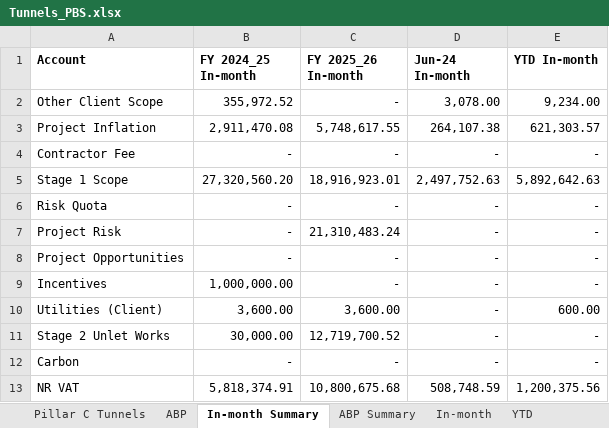
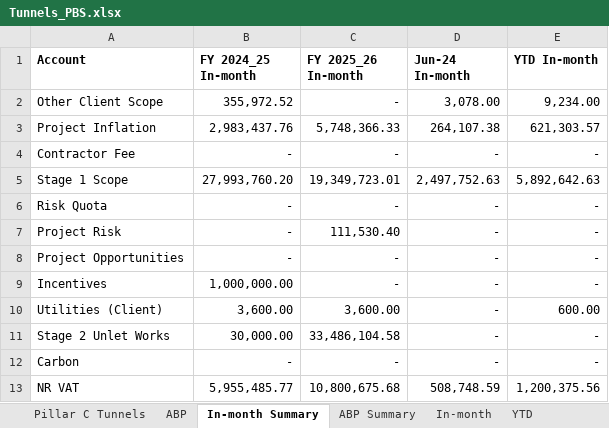
Before and after one commit to marcelodefranceschi/tunnelsvariancedashboard, an Excel workbook: Tunnels_PBS.xlsx, sheet In-month Summary, drawn as a sheet; values as stored, in another font and other column widths than the file's, no borders; the diff names each change by its address in the sheet, - before the commit and + after, or states it on an @@ line.

```diff
--- a/Tunnels_PBS.xlsx (sheet In-month Summary)
+++ b/Tunnels_PBS.xlsx (sheet In-month Summary)
-B3 (FY 2024_25 In-month): 2,911,470.08
+B3 (FY 2024_25 In-month): 2,983,437.76
-C3 (FY 2025_26 In-month): 5,748,617.55
+C3 (FY 2025_26 In-month): 5,748,366.33
-B5 (FY 2024_25 In-month): 27,320,560.20
+B5 (FY 2024_25 In-month): 27,993,760.20
-C5 (FY 2025_26 In-month): 18,916,923.01
+C5 (FY 2025_26 In-month): 19,349,723.01
-C7 (FY 2025_26 In-month): 21,310,483.24
+C7 (FY 2025_26 In-month): 111,530.40
-C11 (FY 2025_26 In-month): 12,719,700.52
+C11 (FY 2025_26 In-month): 33,486,104.58
-B13 (FY 2024_25 In-month): 5,818,374.91
+B13 (FY 2024_25 In-month): 5,955,485.77
```
Also changed, not shown: sheet Pillar C Tunnels, sheet 2025_26, sheet 2024_25, sheet 2024_25_TOTALS, sheet 2025_26_TOTALS, formulas that keep their value, 1 other file.
